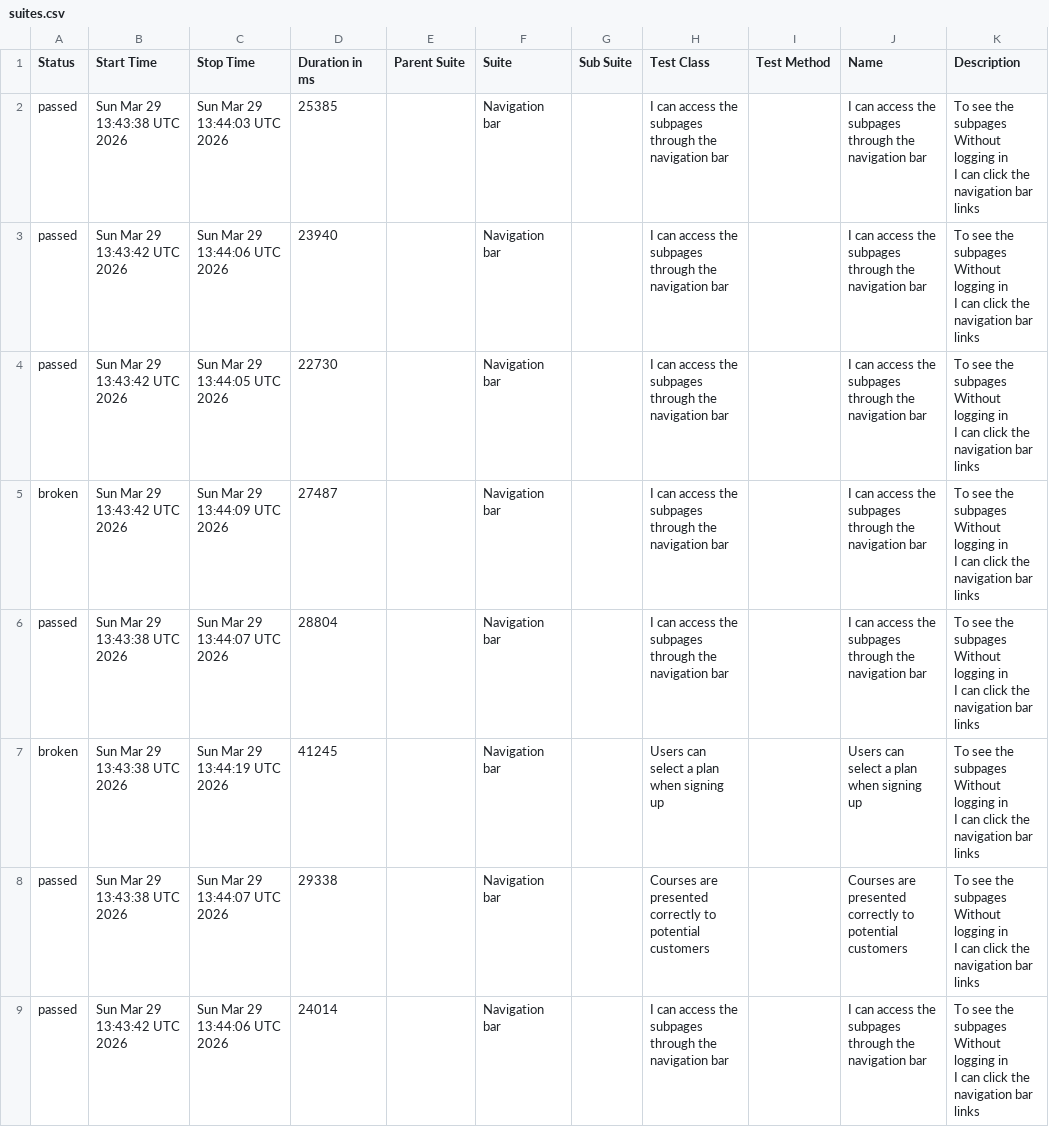
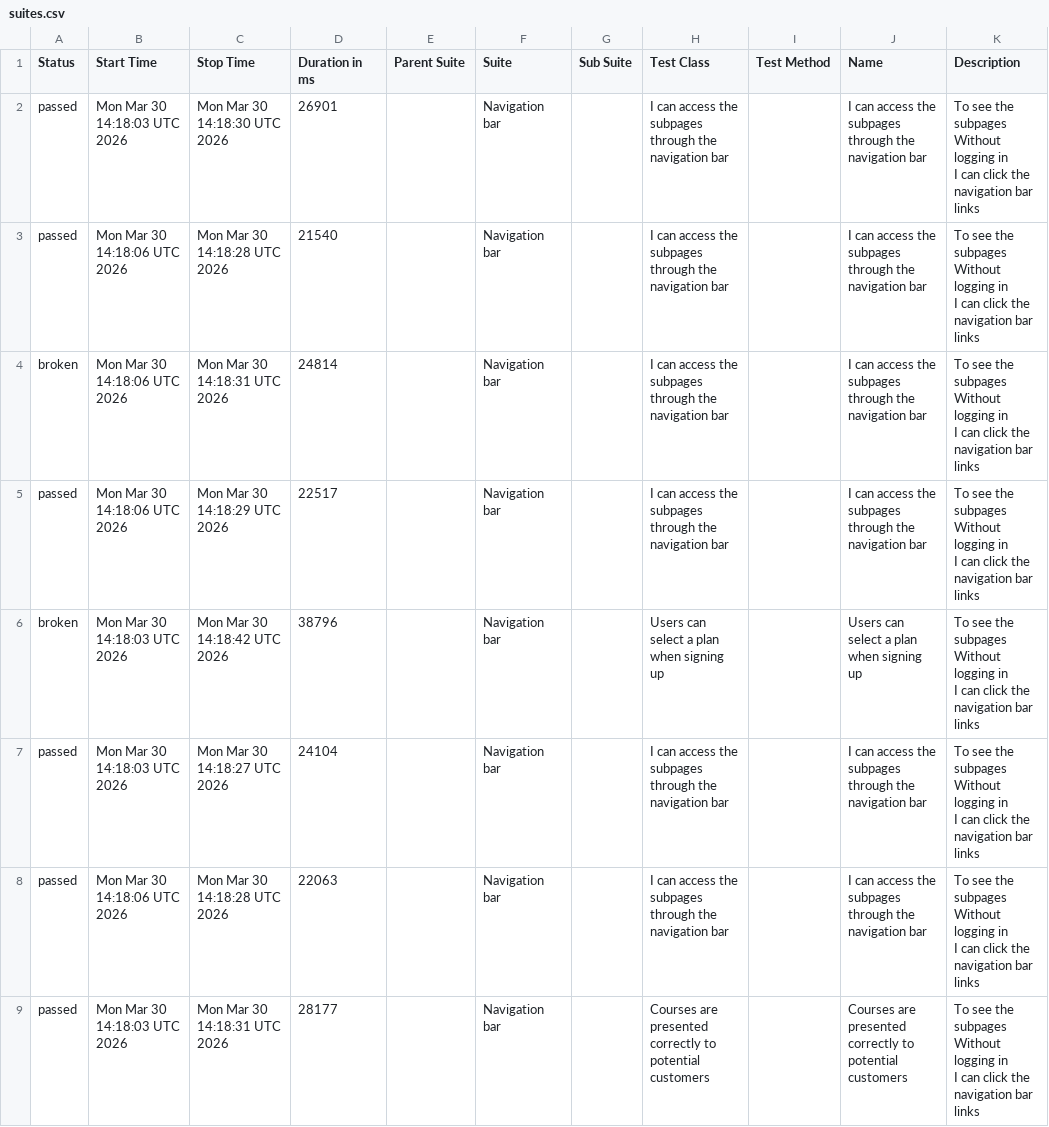
Before and after one commit to ingmarcela27/ci-reporting-building-block, a CSV file: allureReport/data/suites.csv, drawn as a sheet.

```diff
--- a/allureReport/data/suites.csv
+++ b/allureReport/data/suites.csv
@@ -1,25 +1,25 @@
 "Status","Start Time","Stop Time","Duration in ms","Parent Suite","Suite","Sub Suite","Test Class","Test Method","Name","Description"
-"passed","Sun Mar 29 13:43:38 UTC 2026","Sun Mar 29 13:44:03 UTC 2026","25385","","Navigation bar","","I can access the subpages through the navigation bar","","I can access the subpages through the navigation bar","  To see the subpages
-  Without logging in
-  I can click the navigation bar links"
-"passed","Sun Mar 29 13:43:42 UTC 2026","Sun Mar 29 13:44:06 UTC 2026","23940","","Navigation bar","","I can access the subpages through the navigation bar","","I can access the subpages through the navigation bar","  To see the subpages
-  Without logging in
-  I can click the navigation bar links"
-"passed","Sun Mar 29 13:43:42 UTC 2026","Sun Mar 29 13:44:05 UTC 2026","22730","","Navigation bar","","I can access the subpages through the navigation bar","","I can access the subpages through the navigation bar","  To see the subpages
-  Without logging in
-  I can click the navigation bar links"
-"broken","Sun Mar 29 13:43:42 UTC 2026","Sun Mar 29 13:44:09 UTC 2026","27487","","Navigation bar","","I can access the subpages through the navigation bar","","I can access the subpages through the navigation bar","  To see the subpages
-  Without logging in
-  I can click the navigation bar links"
-"passed","Sun Mar 29 13:43:38 UTC 2026","Sun Mar 29 13:44:07 UTC 2026","28804","","Navigation bar","","I can access the subpages through the navigation bar","","I can access the subpages through the navigation bar","  To see the subpages
-  Without logging in
-  I can click the navigation bar links"
-"broken","Sun Mar 29 13:43:38 UTC 2026","Sun Mar 29 13:44:19 UTC 2026","41245","","Navigation bar","","Users can select a plan when signing up","","Users can select a plan when signing up","  To see the subpages
-  Without logging in
-  I can click the navigation bar links"
-"passed","Sun Mar 29 13:43:38 UTC 2026","Sun Mar 29 13:44:07 UTC 2026","29338","","Navigation bar","","Courses are presented correctly to potential customers","","Courses are presented correctly to potential customers","  To see the subpages
-  Without logging in
-  I can click the navigation bar links"
-"passed","Sun Mar 29 13:43:42 UTC 2026","Sun Mar 29 13:44:06 UTC 2026","24014","","Navigation bar","","I can access the subpages through the navigation bar","","I can access the subpages through the navigation bar","  To see the subpages
-  Without logging in
-  I can click the navigation bar links"
+"passed","Mon Mar 30 14:18:03 UTC 2026","Mon Mar 30 14:18:30 UTC 2026","26901","","Navigation bar","","I can access the subpages through the navigation bar","","I can access the subpages through the navigation bar","  To see the subpages
+  Without logging in
+  I can click the navigation bar links"
+"passed","Mon Mar 30 14:18:06 UTC 2026","Mon Mar 30 14:18:28 UTC 2026","21540","","Navigation bar","","I can access the subpages through the navigation bar","","I can access the subpages through the navigation bar","  To see the subpages
+  Without logging in
+  I can click the navigation bar links"
+"broken","Mon Mar 30 14:18:06 UTC 2026","Mon Mar 30 14:18:31 UTC 2026","24814","","Navigation bar","","I can access the subpages through the navigation bar","","I can access the subpages through the navigation bar","  To see the subpages
+  Without logging in
+  I can click the navigation bar links"
+"passed","Mon Mar 30 14:18:06 UTC 2026","Mon Mar 30 14:18:29 UTC 2026","22517","","Navigation bar","","I can access the subpages through the navigation bar","","I can access the subpages through the navigation bar","  To see the subpages
+  Without logging in
+  I can click the navigation bar links"
+"broken","Mon Mar 30 14:18:03 UTC 2026","Mon Mar 30 14:18:42 UTC 2026","38796","","Navigation bar","","Users can select a plan when signing up","","Users can select a plan when signing up","  To see the subpages
+  Without logging in
+  I can click the navigation bar links"
+"passed","Mon Mar 30 14:18:03 UTC 2026","Mon Mar 30 14:18:27 UTC 2026","24104","","Navigation bar","","I can access the subpages through the navigation bar","","I can access the subpages through the navigation bar","  To see the subpages
+  Without logging in
+  I can click the navigation bar links"
+"passed","Mon Mar 30 14:18:06 UTC 2026","Mon Mar 30 14:18:28 UTC 2026","22063","","Navigation bar","","I can access the subpages through the navigation bar","","I can access the subpages through the navigation bar","  To see the subpages
+  Without logging in
+  I can click the navigation bar links"
+"passed","Mon Mar 30 14:18:03 UTC 2026","Mon Mar 30 14:18:31 UTC 2026","28177","","Navigation bar","","Courses are presented correctly to potential customers","","Courses are presented correctly to potential customers","  To see the subpages
+  Without logging in
+  I can click the navigation bar links"
```
Also changed, not shown: 41 other files.
